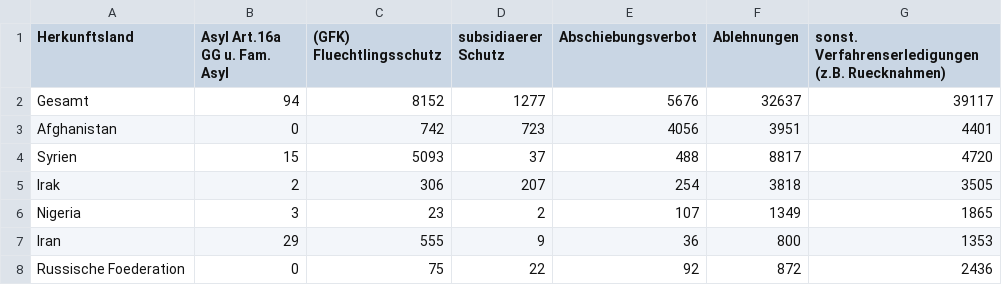
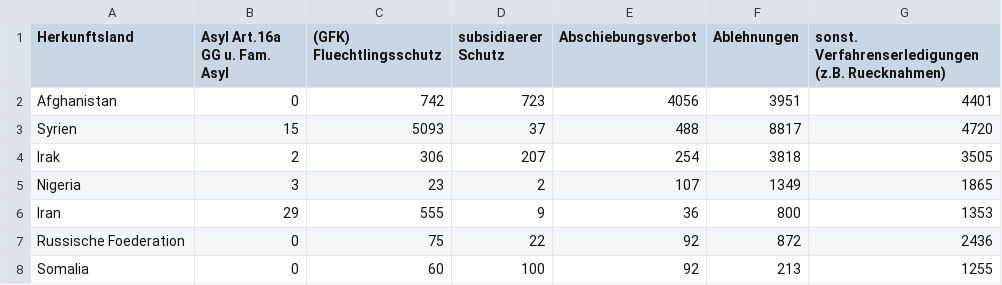
Before and after one commit to muc-fluechtlingsrat/gerichtsentscheide, a CSV file: Gerichtsentscheidungen/cooked/2018_Q2_entscheide_type.csv, drawn as a sheet; only a part is shown; the shorter side is filled out with more unchanged rows.

Commit message:
remove gesamt

```diff
--- a/Gerichtsentscheidungen/cooked/2018_Q2_entscheide_type.csv
+++ b/Gerichtsentscheidungen/cooked/2018_Q2_entscheide_type.csv
@@ -1,3 +1,2 @@
 Herkunftsland, Asyl Art.16a GG u. Fam. Asyl, (GFK) Fluechtlingsschutz, subsidiaerer Schutz, Abschiebungsverbot, Ablehnungen , sonst. Verfahrenserledigungen (z.B. Ruecknahmen)
-Gesamt,94,8152,1277,5676,32637,39117
 Afghanistan,0,742,723,4056,3951,4401
```
